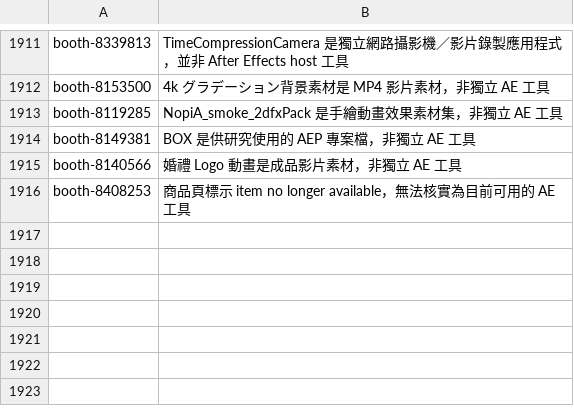
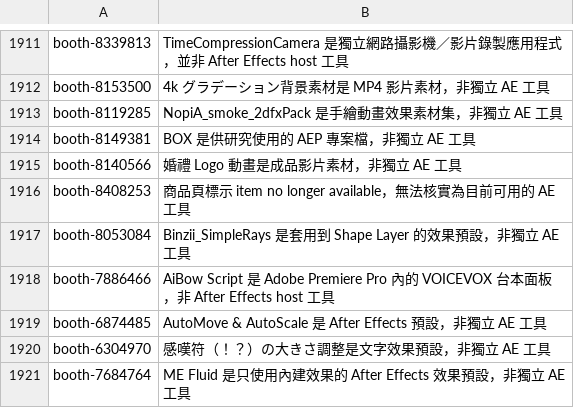
Before and after one commit to Tangzih0913/ae-effects-db, a TSV file: curation/skipped.tsv, drawn as a sheet; only a part is shown, gaps mark what is left out; the diff names each change by its address in the sheet, - before the commit and + after, or states it on an @@ line.

Commit message:
Add more BOOTH After Effects scripts

```diff
--- a/curation/skipped.tsv
+++ b/curation/skipped.tsv
+row 1917: booth-8053084 | Binzii_SimpleRays 是套用到 Shape Layer 的效果預設，非獨立 AE 工具
+row 1918: booth-7886466 | AiBow Script 是 Adobe Premiere Pro 內的 VOICEVOX 台本面板，非 After Effects host 工具
+row 1919: booth-6874485 | AutoMove & AutoScale 是 After Effects 預設，非獨立 AE 工具
+row 1920: booth-6304970 | 感嘆符（！？）の大きさ調整是文字效果預設，非獨立 AE 工具
+row 1921: booth-7684764 | ME Fluid 是只使用內建效果的 After Effects 效果預設，非獨立 AE 工具
```
Also changed, not shown: 7 other files.
